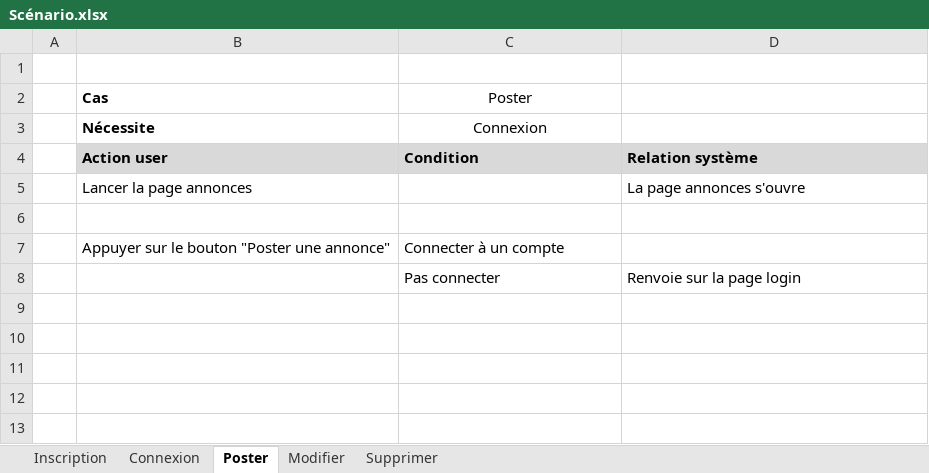
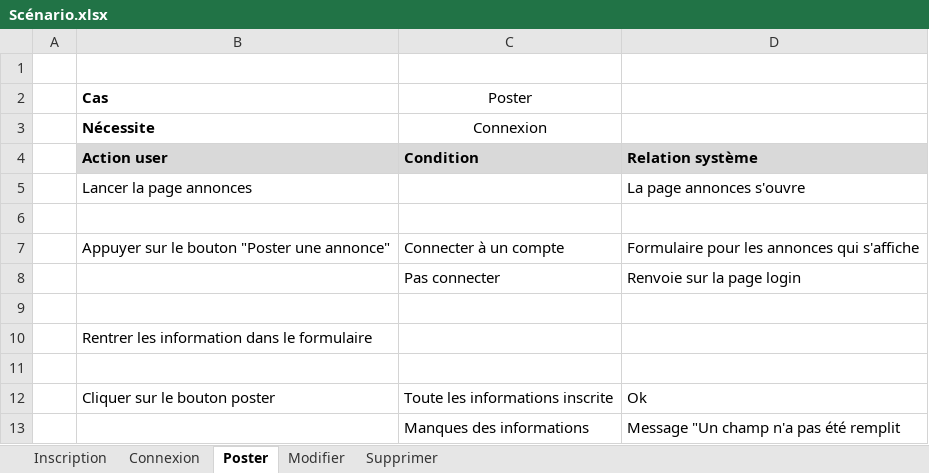
Before and after one commit to YFanha/PROJ-Annonces, an Excel workbook: Documentation/Scénario.xlsx, sheet Poster, drawn as a sheet; values as stored, in another font and other column widths than the file's, no borders; the diff names each change by its address in the sheet, - before the commit and + after, or states it on an @@ line.

```diff
--- a/Documentation/Scénario.xlsx (sheet Poster)
+++ b/Documentation/Scénario.xlsx (sheet Poster)
-D7: (empty)
+D7: Formulaire pour les annonces qui s'affiche
+row 9: (empty)
+row 10:  | Rentrer les information dans le formulaire
+row 11: (empty)
+row 12:  | Cliquer sur le bouton poster | Toute les informations inscrite | Ok
+row 13:  |  | Manques des informations | Message "Un champ n'a pas été remplit
```
Also changed, not shown: sheet Modifier, sheet Supprimer.
